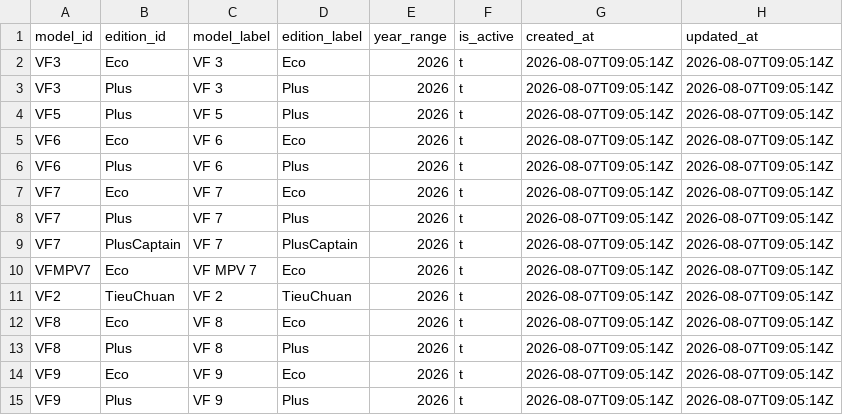
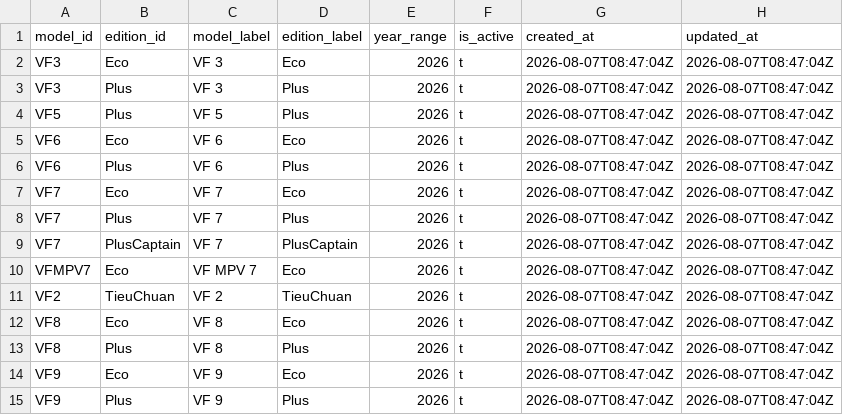
Before and after one commit to giangkh1908/Vinfast-RAG, a CSV file: data/clean/v1/postgres/edition.csv, drawn as a sheet.

Commit message:
fix: use pre-cleaned data from feature/data (834 chunks, official URLs only)

```diff
--- a/data/clean/v1/postgres/edition.csv
+++ b/data/clean/v1/postgres/edition.csv
@@ -1,15 +1,15 @@
 model_id|edition_id|model_label|edition_label|year_range|is_active|created_at|updated_at
-VF3|Eco|VF 3|Eco|2026|t|2026-08-07T09:05:14Z|2026-08-07T09:05:14Z
-VF3|Plus|VF 3|Plus|2026|t|2026-08-07T09:05:14Z|2026-08-07T09:05:14Z
-VF5|Plus|VF 5|Plus|2026|t|2026-08-07T09:05:14Z|2026-08-07T09:05:14Z
-VF6|Eco|VF 6|Eco|2026|t|2026-08-07T09:05:14Z|2026-08-07T09:05:14Z
-VF6|Plus|VF 6|Plus|2026|t|2026-08-07T09:05:14Z|2026-08-07T09:05:14Z
-VF7|Eco|VF 7|Eco|2026|t|2026-08-07T09:05:14Z|2026-08-07T09:05:14Z
-VF7|Plus|VF 7|Plus|2026|t|2026-08-07T09:05:14Z|2026-08-07T09:05:14Z
-VF7|PlusCaptain|VF 7|PlusCaptain|2026|t|2026-08-07T09:05:14Z|2026-08-07T09:05:14Z
-VFMPV7|Eco|VF MPV 7|Eco|2026|t|2026-08-07T09:05:14Z|2026-08-07T09:05:14Z
-VF2|TieuChuan|VF 2|TieuChuan|2026|t|2026-08-07T09:05:14Z|2026-08-07T09:05:14Z
-VF8|Eco|VF 8|Eco|2026|t|2026-08-07T09:05:14Z|2026-08-07T09:05:14Z
-VF8|Plus|VF 8|Plus|2026|t|2026-08-07T09:05:14Z|2026-08-07T09:05:14Z
-VF9|Eco|VF 9|Eco|2026|t|2026-08-07T09:05:14Z|2026-08-07T09:05:14Z
-VF9|Plus|VF 9|Plus|2026|t|2026-08-07T09:05:14Z|2026-08-07T09:05:14Z
+VF3|Eco|VF 3|Eco|2026|t|2026-08-07T08:47:04Z|2026-08-07T08:47:04Z
+VF3|Plus|VF 3|Plus|2026|t|2026-08-07T08:47:04Z|2026-08-07T08:47:04Z
+VF5|Plus|VF 5|Plus|2026|t|2026-08-07T08:47:04Z|2026-08-07T08:47:04Z
+VF6|Eco|VF 6|Eco|2026|t|2026-08-07T08:47:04Z|2026-08-07T08:47:04Z
+VF6|Plus|VF 6|Plus|2026|t|2026-08-07T08:47:04Z|2026-08-07T08:47:04Z
+VF7|Eco|VF 7|Eco|2026|t|2026-08-07T08:47:04Z|2026-08-07T08:47:04Z
+VF7|Plus|VF 7|Plus|2026|t|2026-08-07T08:47:04Z|2026-08-07T08:47:04Z
+VF7|PlusCaptain|VF 7|PlusCaptain|2026|t|2026-08-07T08:47:04Z|2026-08-07T08:47:04Z
+VFMPV7|Eco|VF MPV 7|Eco|2026|t|2026-08-07T08:47:04Z|2026-08-07T08:47:04Z
+VF2|TieuChuan|VF 2|TieuChuan|2026|t|2026-08-07T08:47:04Z|2026-08-07T08:47:04Z
+VF8|Eco|VF 8|Eco|2026|t|2026-08-07T08:47:04Z|2026-08-07T08:47:04Z
+VF8|Plus|VF 8|Plus|2026|t|2026-08-07T08:47:04Z|2026-08-07T08:47:04Z
+VF9|Eco|VF 9|Eco|2026|t|2026-08-07T08:47:04Z|2026-08-07T08:47:04Z
+VF9|Plus|VF 9|Plus|2026|t|2026-08-07T08:47:04Z|2026-08-07T08:47:04Z
```
Also changed, not shown: data/clean/v1/postgres/price_list.csv, 6 other files.
